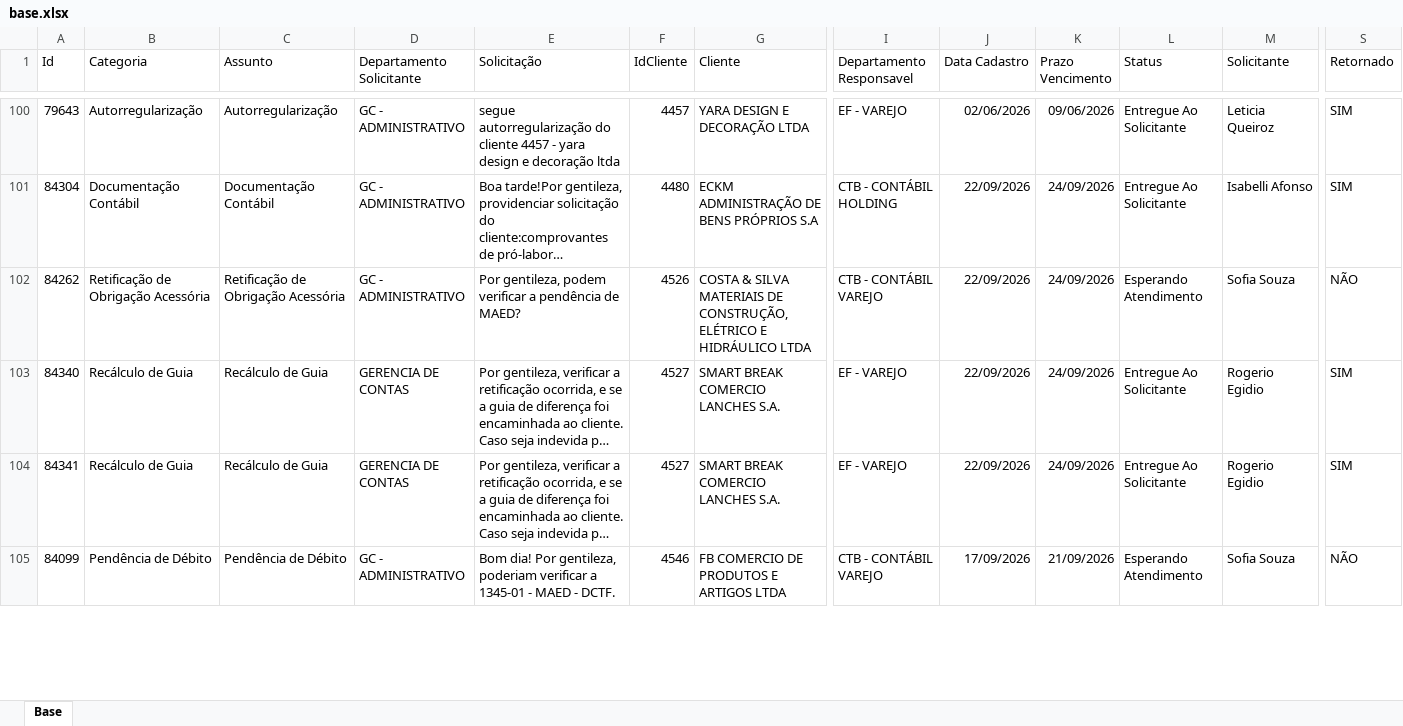
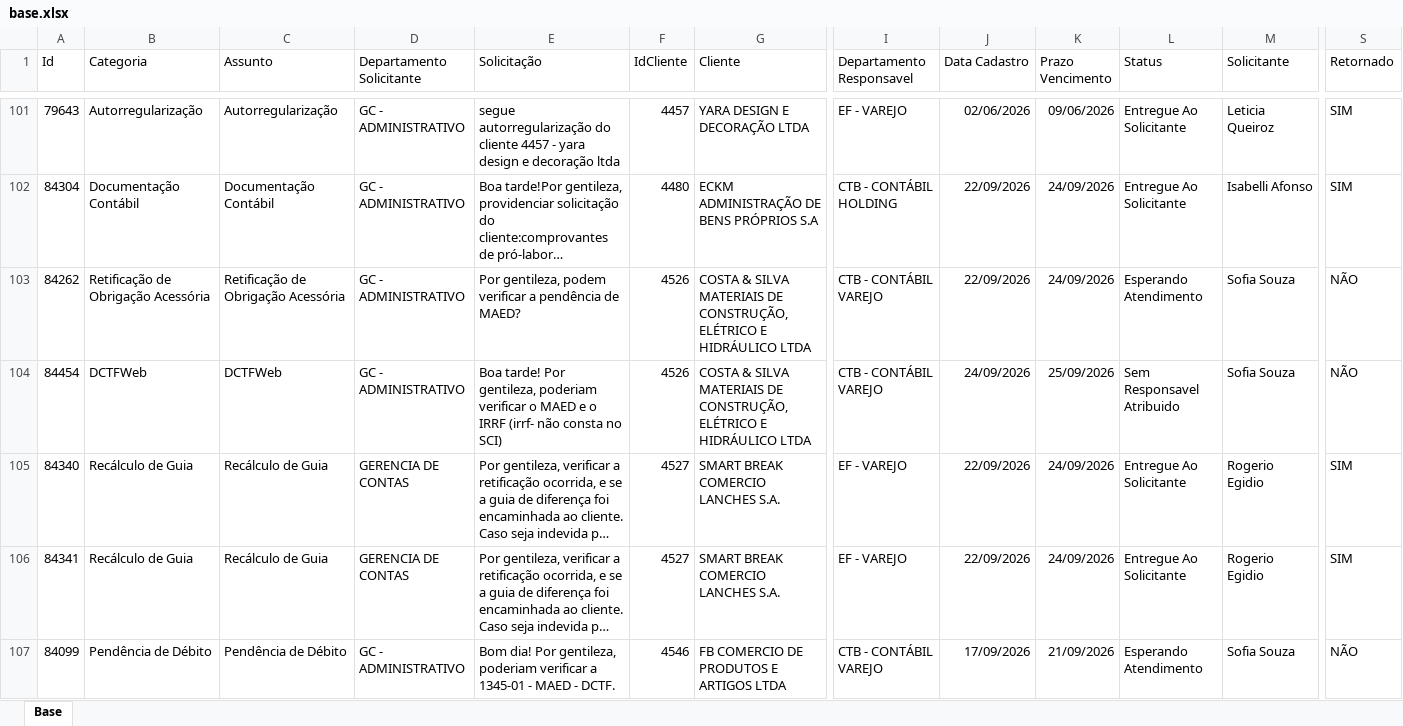
Before and after one commit to Controladoria-MG/Portal-dos-chamados, an Excel workbook: data/base.xlsx, sheet Base, drawn as a sheet; only a part is shown, gaps mark what is left out; long unchanged cells end in …; values as stored, in another font and other column widths than the file's, no borders; table styles not drawn; rows hold the shown columns only; the diff covers the shown part only; the diff names each change by its address in the sheet, - before the commit and + after, or states it on an @@ line.

```diff
--- a/data/base.xlsx (sheet Base)
+++ b/data/base.xlsx (sheet Base)
+row 104: 84454 | DCTFWeb | DCTFWeb | GC - ADMINISTRATIVO | Boa tarde! Por gentileza, poderiam verificar o MAED e o IRRF (irrf- não consta no SCI) | 4526 | COSTA & SILVA MATERIAIS DE CONSTRUÇÃO, ELÉTRICO E HIDRÁULICO LTDA | CTB - CONTÁBIL VAREJO | 24/09/2026 | 25/09/2026 | Sem Responsavel Atribuido | Sofia Souza | NÃO
```
Also changed, not shown: 5 added rows, 2 removed rows and 13 edited cells elsewhere in this sheet, 2 other files.
